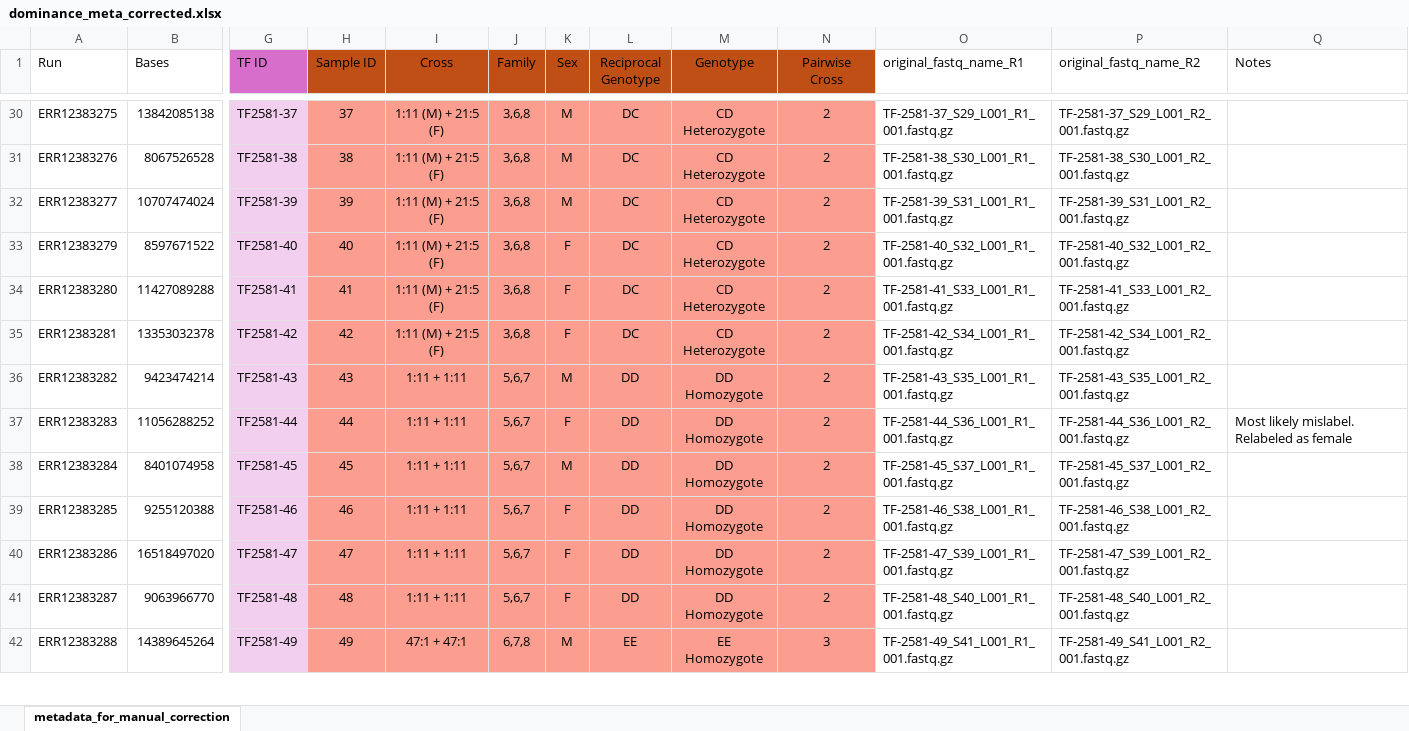
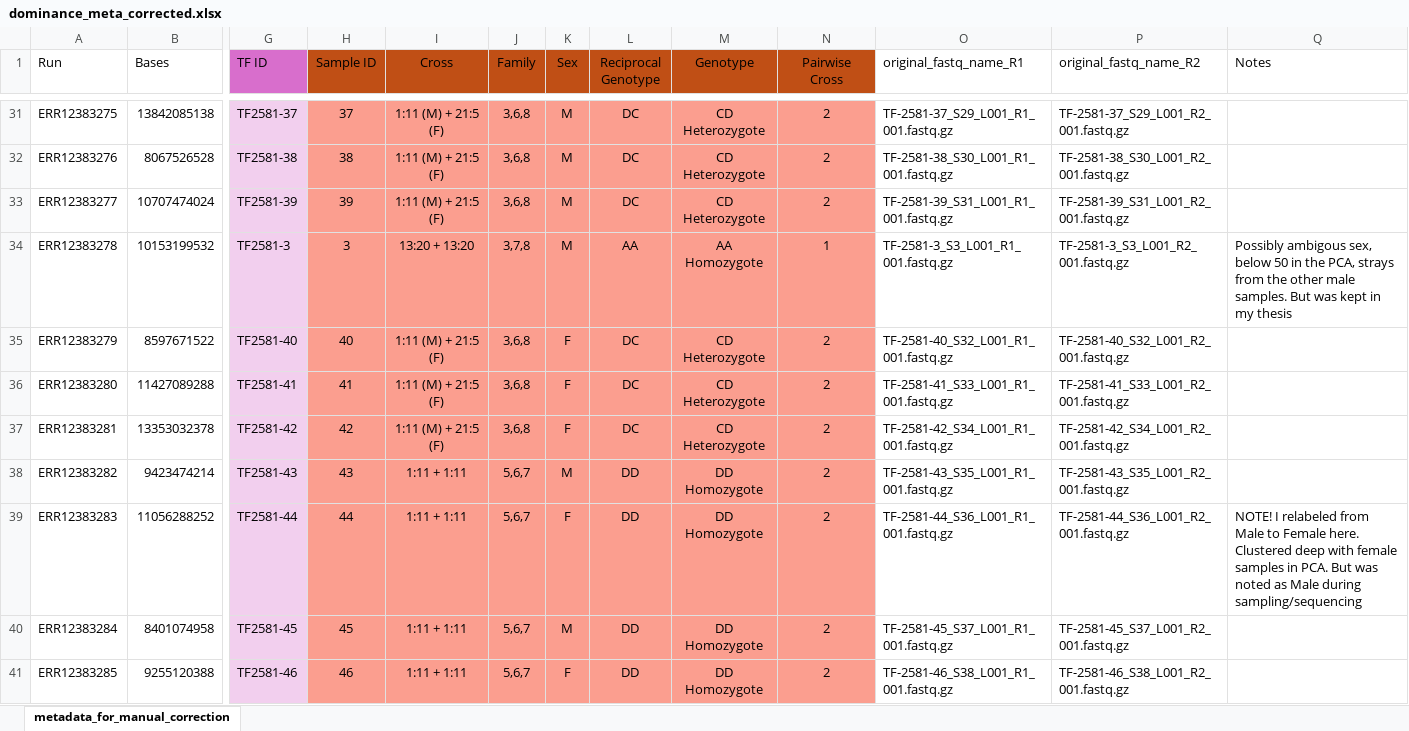
Before and after one commit to sellwe/Master_thesis_sebastian, an Excel workbook: metadata/dominance_meta_corrected.xlsx, sheet metadata_for_manual_correction, drawn as a sheet; only a part is shown, gaps mark what is left out; the shorter side is filled out with more unchanged rows; values as stored, in another font and other column widths than the file's, no borders; table styles not drawn; addresses are those after the commit; rows hold the shown columns only; the diff covers the shown part only; the diff names each change by its address in the sheet, - before the commit and + after, or states it on an @@ line.

```diff
--- a/metadata/dominance_meta_corrected.xlsx (sheet metadata_for_manual_correction)
+++ b/metadata/dominance_meta_corrected.xlsx (sheet metadata_for_manual_correction)
+row 34: ERR12383278 | 10153199532 | TF2581-3 | 3 | 13:20 + 13:20 | 3,7,8 | M | AA | AA Homozygote | 1 | TF-2581-3_S3_L001_R1_001.fastq.gz | TF-2581-3_S3_L001_R2_001.fastq.gz | Possibly ambigous sex, below 50 in the PCA, strays from the other male samples. But was kept in my thesis
-Q39 (Notes): Most likely mislabel. Relabeled as female
+Q39 (Notes): NOTE! I relabeled from Male to Female here. Clustered deep with female samples in PCA. But was noted as Male during sampling/sequencing
```
Also changed, not shown: 1 added row, 2 removed rows, 17 moved rows and 3 edited cells elsewhere in this sheet, metadata/dominance_meta_corrected_outlier_corrected.xlsx, 11 other files.
